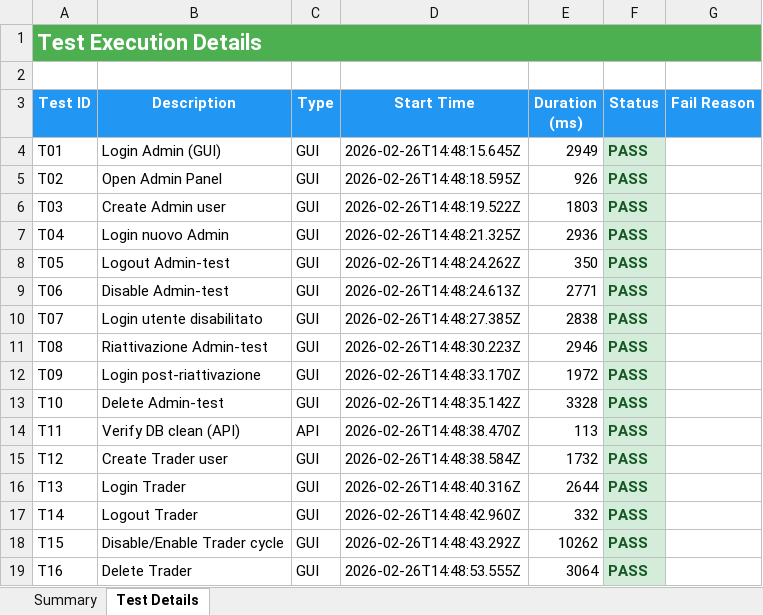
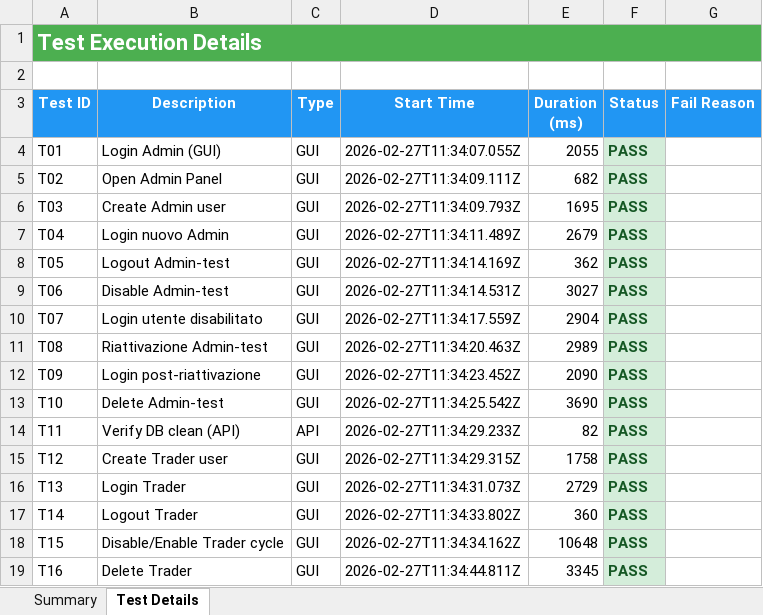
Before and after one commit to lupomich/MTS-Stratos, an Excel workbook: Testing/TEST_RESULTS.xlsx, sheet Test Details, drawn as a sheet; only a part is shown; values as stored, in another font and other column widths than the file's, no borders; the diff covers the shown part only; the diff names each change by its address in the sheet, - before the commit and + after, or states it on an @@ line.

Commit message:
fix test e2e

```diff
--- a/Testing/TEST_RESULTS.xlsx (sheet Test Details)
+++ b/Testing/TEST_RESULTS.xlsx (sheet Test Details)
-D4 (Start Time): 2026-02-26T14:48:15.645Z
+D4 (Start Time): 2026-02-27T11:34:07.055Z
-E4 (Duration (ms)): 2949
+E4 (Duration (ms)): 2055
-D5 (Start Time): 2026-02-26T14:48:18.595Z
+D5 (Start Time): 2026-02-27T11:34:09.111Z
-E5 (Duration (ms)): 926
+E5 (Duration (ms)): 682
-D6 (Start Time): 2026-02-26T14:48:19.522Z
+D6 (Start Time): 2026-02-27T11:34:09.793Z
-E6 (Duration (ms)): 1803
+E6 (Duration (ms)): 1695
-D7 (Start Time): 2026-02-26T14:48:21.325Z
+D7 (Start Time): 2026-02-27T11:34:11.489Z
-E7 (Duration (ms)): 2936
+E7 (Duration (ms)): 2679
-D8 (Start Time): 2026-02-26T14:48:24.262Z
+D8 (Start Time): 2026-02-27T11:34:14.169Z
-E8 (Duration (ms)): 350
+E8 (Duration (ms)): 362
-D9 (Start Time): 2026-02-26T14:48:24.613Z
+D9 (Start Time): 2026-02-27T11:34:14.531Z
-E9 (Duration (ms)): 2771
+E9 (Duration (ms)): 3027
-D10 (Start Time): 2026-02-26T14:48:27.385Z
+D10 (Start Time): 2026-02-27T11:34:17.559Z
-E10 (Duration (ms)): 2838
+E10 (Duration (ms)): 2904
-D11 (Start Time): 2026-02-26T14:48:30.223Z
+D11 (Start Time): 2026-02-27T11:34:20.463Z
-E11 (Duration (ms)): 2946
+E11 (Duration (ms)): 2989
-D12 (Start Time): 2026-02-26T14:48:33.170Z
+D12 (Start Time): 2026-02-27T11:34:23.452Z
-E12 (Duration (ms)): 1972
+E12 (Duration (ms)): 2090
-D13 (Start Time): 2026-02-26T14:48:35.142Z
+D13 (Start Time): 2026-02-27T11:34:25.542Z
-E13 (Duration (ms)): 3328
+E13 (Duration (ms)): 3690
-D14 (Start Time): 2026-02-26T14:48:38.470Z
+D14 (Start Time): 2026-02-27T11:34:29.233Z
-E14 (Duration (ms)): 113
+E14 (Duration (ms)): 82
-D15 (Start Time): 2026-02-26T14:48:38.584Z
+D15 (Start Time): 2026-02-27T11:34:29.315Z
-E15 (Duration (ms)): 1732
+E15 (Duration (ms)): 1758
-D16 (Start Time): 2026-02-26T14:48:40.316Z
+D16 (Start Time): 2026-02-27T11:34:31.073Z
-E16 (Duration (ms)): 2644
+E16 (Duration (ms)): 2729
-D17 (Start Time): 2026-02-26T14:48:42.960Z
+D17 (Start Time): 2026-02-27T11:34:33.802Z
-E17 (Duration (ms)): 332
+E17 (Duration (ms)): 360
-D18 (Start Time): 2026-02-26T14:48:43.292Z
+D18 (Start Time): 2026-02-27T11:34:34.162Z
-E18 (Duration (ms)): 10262
+E18 (Duration (ms)): 10648
-D19 (Start Time): 2026-02-26T14:48:53.555Z
+D19 (Start Time): 2026-02-27T11:34:44.811Z
-E19 (Duration (ms)): 3064
+E19 (Duration (ms)): 3345
```
Also changed, not shown: 60 edited cells elsewhere in this sheet, sheet Summary, 5 other files.
